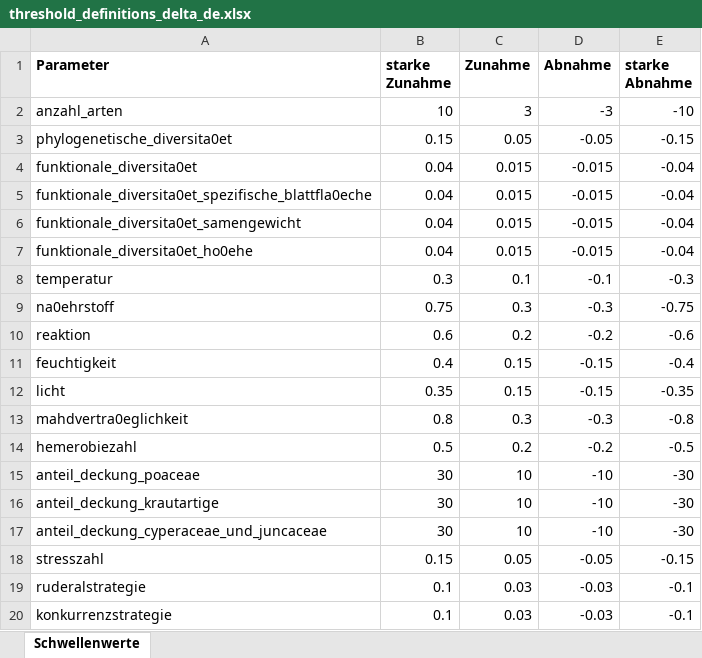
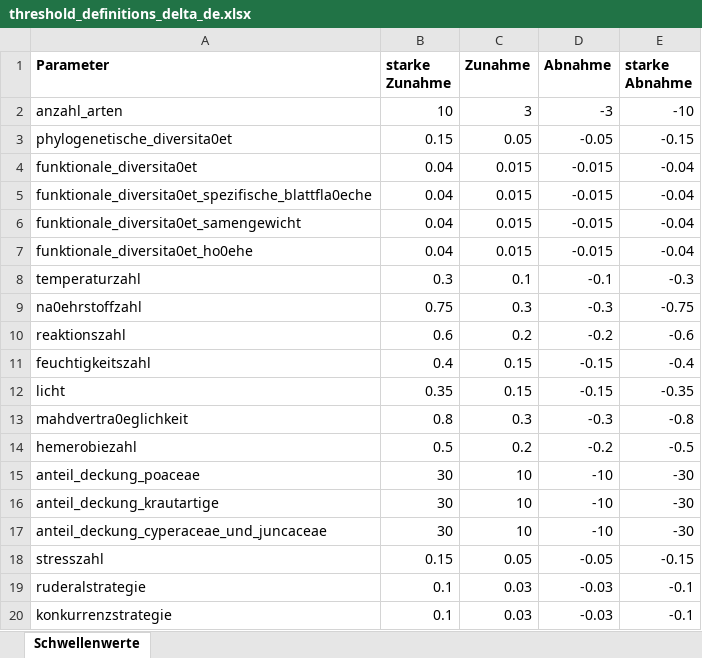
Before and after one commit to zhaw-biodiversity-monitor/squarefoot, an Excel workbook: appdata/threshold_definitions_delta_de.xlsx, sheet Schwellenwerte, drawn as a sheet; values as stored, in another font and other column widths than the file's, no borders; the diff names each change by its address in the sheet, - before the commit and + after, or states it on an @@ line.

Commit message:
Namen Anpassungen und Farben Temperatur reverse in delta

```diff
--- a/appdata/threshold_definitions_delta_de.xlsx (sheet Schwellenwerte)
+++ b/appdata/threshold_definitions_delta_de.xlsx (sheet Schwellenwerte)
-A8 (Parameter): temperatur
+A8 (Parameter): temperaturzahl
-A9 (Parameter): na0ehrstoff
+A9 (Parameter): na0ehrstoffzahl
-A10 (Parameter): reaktion
+A10 (Parameter): reaktionszahl
-A11 (Parameter): feuchtigkeit
+A11 (Parameter): feuchtigkeitszahl
```
Also changed, not shown: appdata/threshold_definitions_res_hist_de.xlsx, 7 other files.
